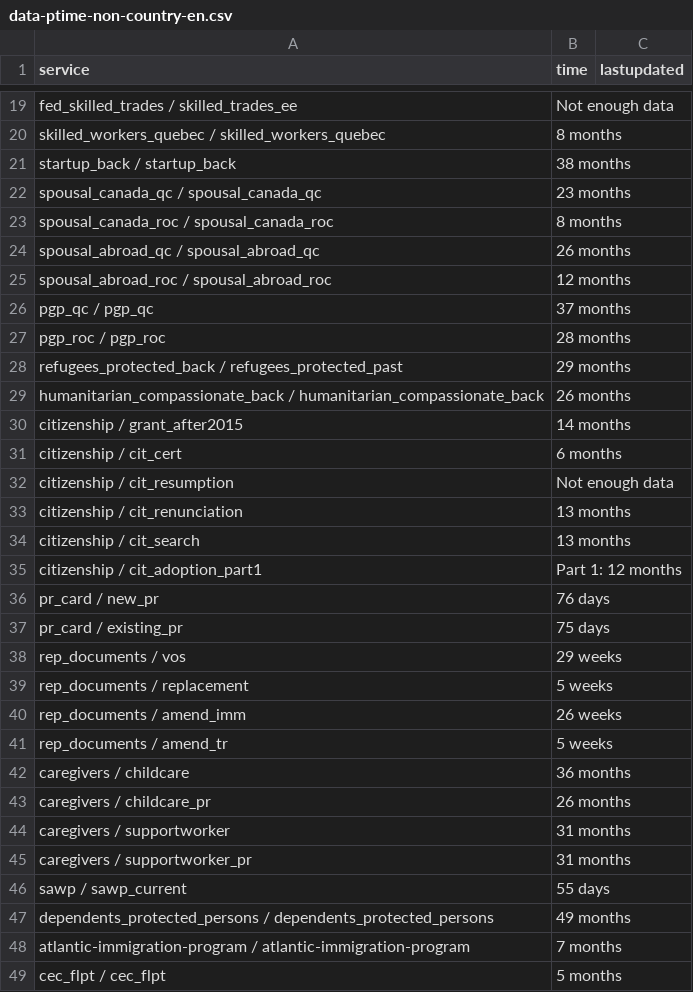
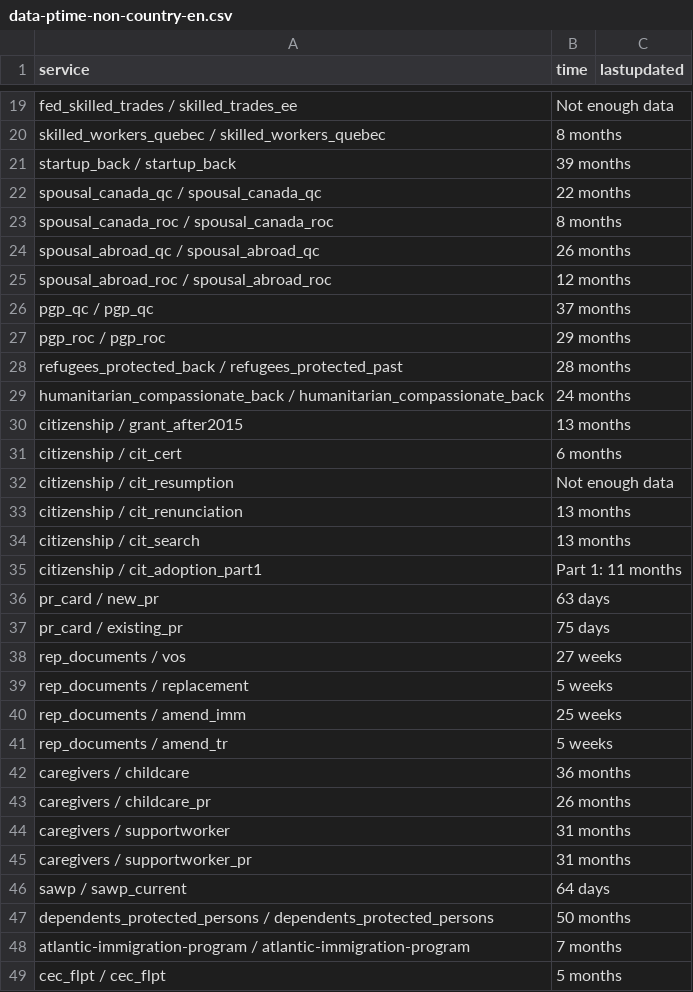
Before and after one commit to suhaibmujahid/cic-processing-times, a CSV file: data-ptime-non-country-en.csv, drawn as a sheet; only a part is shown, gaps mark what is left out; the diff covers the shown part only.

Commit message:
Flat: latest data (2024-07-04T00:23:28.901Z) {   "date": "2024-07-04T00:23:28.901Z",   "files": [     {       "name": "data-ptime-en.csv",       "deltaBytes": -33,       "source": "https://www.canada.ca/content/dam/ircc/documents/json/data-ptime-en.json"     },     {       "name": "data-ptime-en.json",       "deltaBytes": -6909,       "source": "https://www.canada.ca/content/dam/ircc/documents/json/data-ptime-en.json"     },     {       "name": "formatted-data-ptime-en.csv",       "deltaBytes": -5,       "source": "https://www.canada.ca/content/dam/ircc/documents/json/data-ptime-en.json"     },     {       "name": "formatted-selected-countries-data-ptime-en.csv",       "deltaBytes": -9,       "source": "https://www.canada.ca/content/dam/ircc/documents/json/data-ptime-en.json"     },     {       "name": "data-ptime-non-country-en.csv",       "deltaBytes": -2,       "source": "https://www.canada.ca/content/dam/ircc/documents/json/data-ptime-non-country-en.json"     },     {       "name": "data-ptime-non-country-en.json",       "deltaBytes": -765,       "source": "https://www.canada.ca/content/dam/ircc/documents/json/data-ptime-non-country-en.json"     }   ] }

```diff
--- a/data-ptime-non-country-en.csv
+++ b/data-ptime-non-country-en.csv
@@ -20,4 +20,4 @@ fed_skilled_trades / skilled_trades_ee,Not enough data,
 skilled_workers_quebec / skilled_workers_quebec,8 months,
-startup_back / startup_back,38 months,
-spousal_canada_qc / spousal_canada_qc,23 months,
+startup_back / startup_back,39 months,
+spousal_canada_qc / spousal_canada_qc,22 months,
 spousal_canada_roc / spousal_canada_roc,8 months,
@@ -26,6 +26,6 @@ spousal_abroad_roc / spousal_abroad_roc,12 months,
 pgp_qc / pgp_qc,37 months,
-pgp_roc / pgp_roc,28 months,
-refugees_protected_back / refugees_protected_past,29 months,
-humanitarian_compassionate_back / humanitarian_compassionate_back,26 months,
-citizenship / grant_after2015,14 months,
+pgp_roc / pgp_roc,29 months,
+refugees_protected_back / refugees_protected_past,28 months,
+humanitarian_compassionate_back / humanitarian_compassionate_back,24 months,
+citizenship / grant_after2015,13 months,
 citizenship / cit_cert,6 months,
@@ -34,8 +34,8 @@ citizenship / cit_renunciation,13 months,
 citizenship / cit_search,13 months,
-citizenship / cit_adoption_part1,Part 1: 12 months,
-pr_card / new_pr,76 days,
+citizenship / cit_adoption_part1,Part 1: 11 months,
+pr_card / new_pr,63 days,
 pr_card / existing_pr,75 days,
-rep_documents / vos,29 weeks,
+rep_documents / vos,27 weeks,
 rep_documents / replacement,5 weeks,
-rep_documents / amend_imm,26 weeks,
+rep_documents / amend_imm,25 weeks,
 rep_documents / amend_tr,5 weeks,
@@ -45,4 +45,4 @@ caregivers / supportworker,31 months,
 caregivers / supportworker_pr,31 months,
-sawp / sawp_current,55 days,
-dependents_protected_persons / dependents_protected_persons,49 months,
+sawp / sawp_current,64 days,
+dependents_protected_persons / dependents_protected_persons,50 months,
 atlantic-immigration-program / atlantic-immigration-program,7 months,
```
Also changed, not shown: 12 edited cells elsewhere in this file, data-ptime-en.csv, formatted-data-ptime-en.csv, 3 other files.
